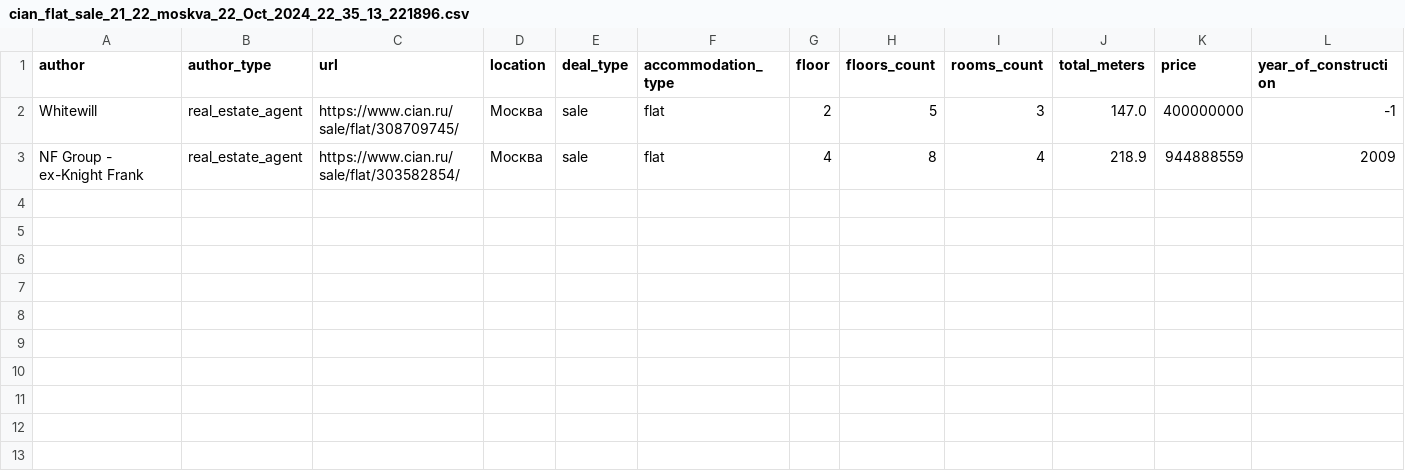
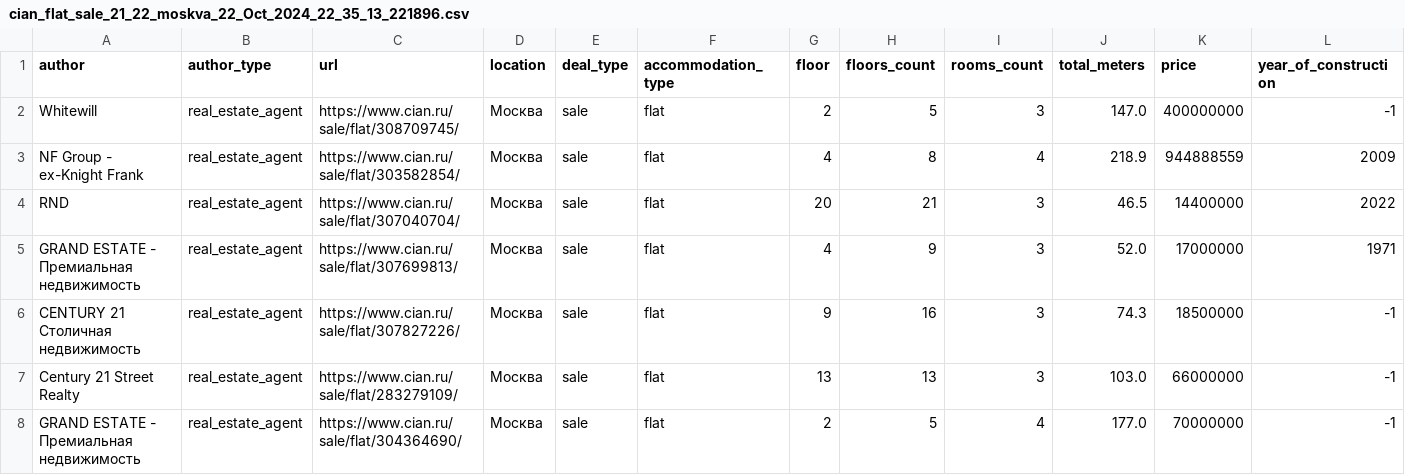
Before and after one commit to NEKROZZZZZZ/-, a CSV file: cian_flat_sale_21_22_moskva_22_Oct_2024_22_35_13_221896.csv, drawn as a sheet; only a part is shown; rows hold the shown columns only; the diff names each change by its address in the sheet, - before the commit and + after, or states it on an @@ line.

```diff
--- a/cian_flat_sale_21_22_moskva_22_Oct_2024_22_35_13_221896.csv
+++ b/cian_flat_sale_21_22_moskva_22_Oct_2024_22_35_13_221896.csv
+row 4: RND | real_estate_agent | https://www.cian.ru/sale/flat/307040704/ | Москва | sale | flat | 20 | 21 | 3 | 46.5 | 14400000 | 2022
+row 5: GRAND ESTATE - Премиальная недвижимость | real_estate_agent | https://www.cian.ru/sale/flat/307699813/ | Москва | sale | flat | 4 | 9 | 3 | 52.0 | 17000000 | 1971
+row 6: CENTURY 21 Столичная недвижимость | real_estate_agent | https://www.cian.ru/sale/flat/307827226/ | Москва | sale | flat | 9 | 16 | 3 | 74.3 | 18500000 | -1
+row 7: Century 21 Street Realty | real_estate_agent | https://www.cian.ru/sale/flat/283279109/ | Москва | sale | flat | 13 | 13 | 3 | 103.0 | 66000000 | -1
+row 8: GRAND ESTATE - Премиальная недвижимость | real_estate_agent | https://www.cian.ru/sale/flat/304364690/ | Москва | sale | flat | 2 | 5 | 4 | 177.0 | 70000000 | -1
```
Also changed, not shown: 15 other files.
